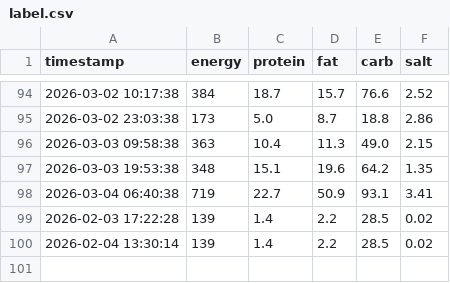
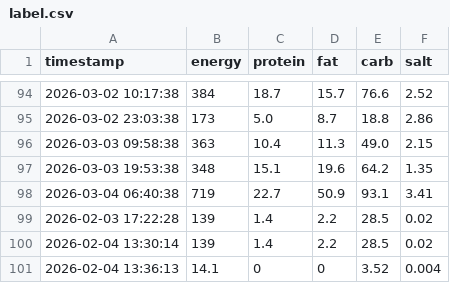
Before and after one commit to nagaissue/Git_RaspPi, a CSV file: label.csv, drawn as a sheet; only a part is shown, gaps mark what is left out; the diff names each change by its address in the sheet, - before the commit and + after, or states it on an @@ line.

Commit message:
Data update: 2026-02-04 13:36:17

```diff
--- a/label.csv
+++ b/label.csv
+row 101: 2026-02-04 13:36:13 | 14.1 | 0 | 0 | 3.52 | 0.004
```
